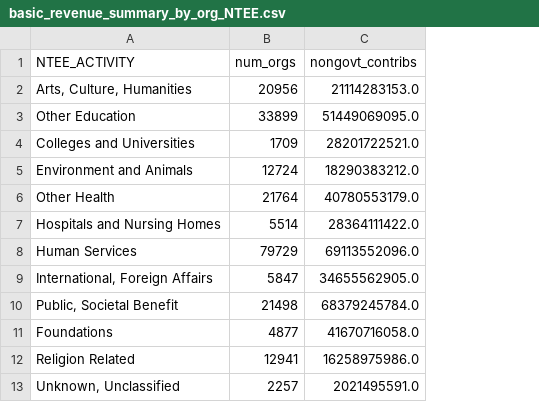
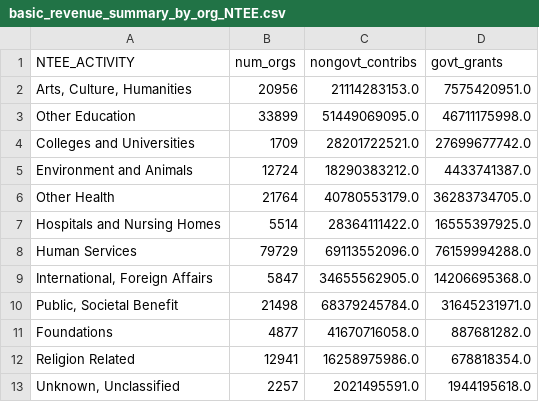
Before and after one commit to HFAwesomeCharts/MCNNonprofitEconomy, a CSV file: data/nonprofit_economy/basic_revenue_summary_by_org_NTEE.csv, drawn as a sheet; the diff names each change by its address in the sheet, - before the commit and + after, or states it on an @@ line.

```diff
--- a/data/nonprofit_economy/basic_revenue_summary_by_org_NTEE.csv
+++ b/data/nonprofit_economy/basic_revenue_summary_by_org_NTEE.csv
+column D (govt_grants), rows 2-13: 7575420951.0 | 46711175998.0 | 27699677742.0 | 4433741387.0 | 36283734705.0 | 16555397925.0 | 76159994288.0 | 14206695368.0 | 31645231971.0 | 887681282.0 | 678818354.0 | 1944195618.0
```
Also changed, not shown: data/nonprofit_economy/MCN_nonprofit_economy_revenue_edges_2023.csv, data/nonprofit_economy/MCN_nonprofit_economy_revenue_nodes_2023.csv, 4 other files.
